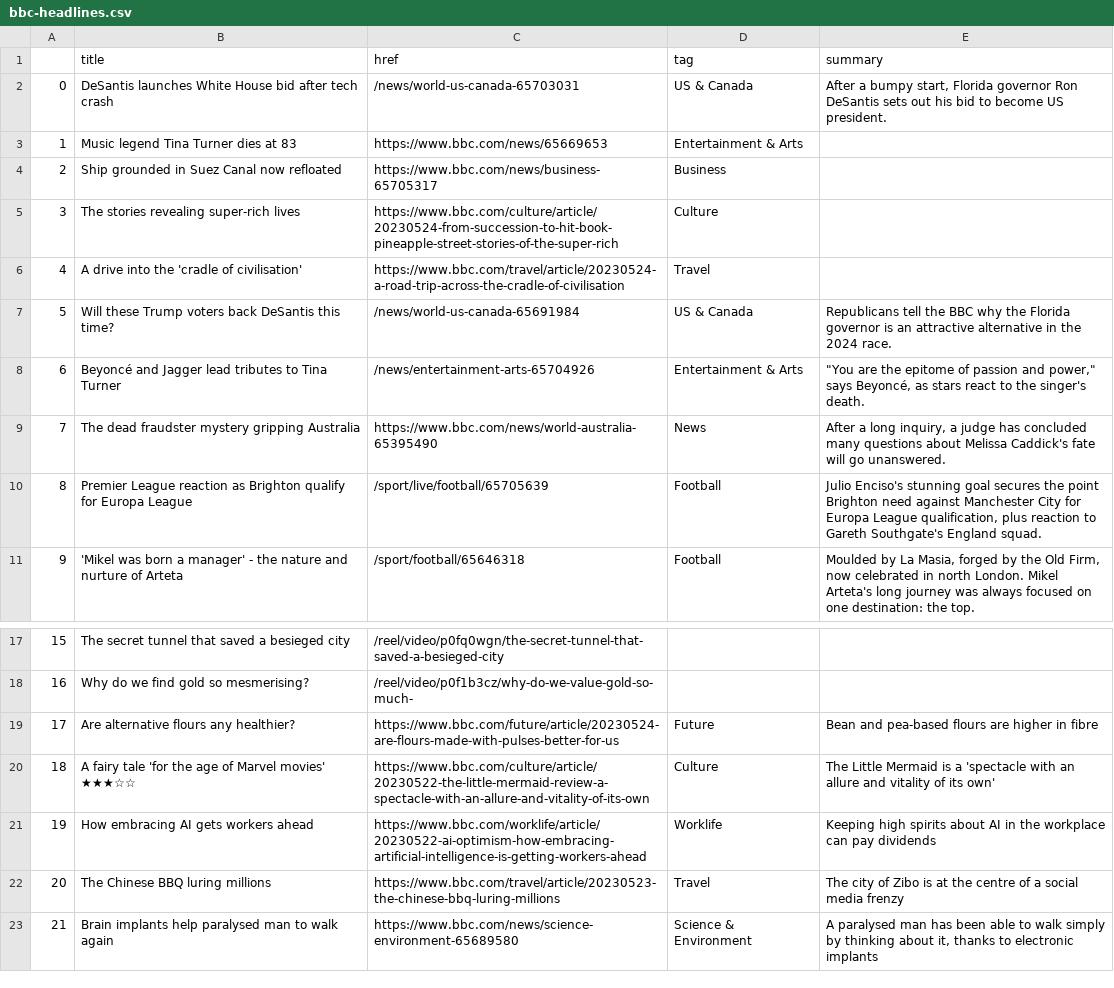
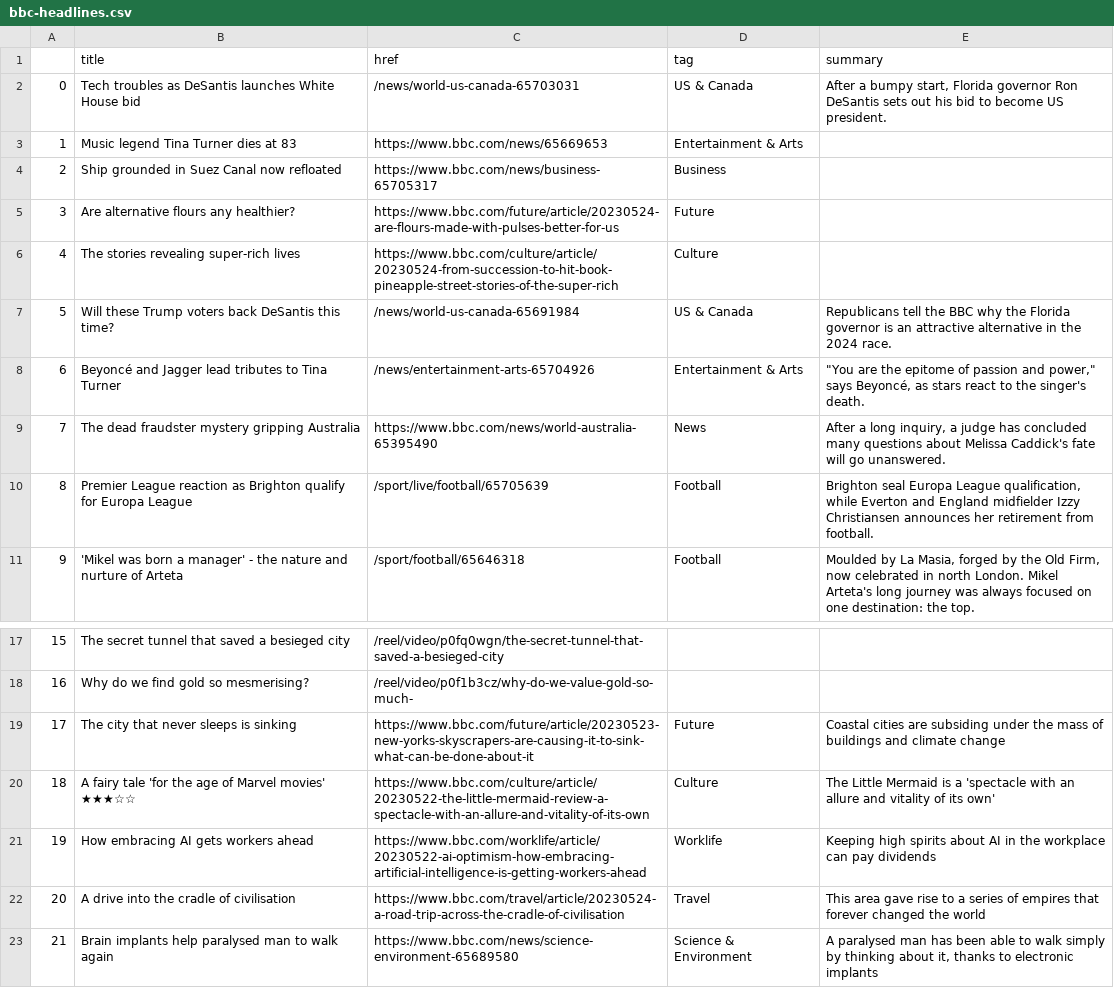
Before and after one commit to jjs021/auto_scraper, a CSV file: bbc-headlines.csv, drawn as a sheet; only a part is shown, gaps mark what is left out.

```diff
--- a/bbc-headlines.csv
+++ b/bbc-headlines.csv
@@ -1,7 +1,7 @@
 ,title,href,tag,summary
-0,DeSantis launches White House bid after tech crash,/news/world-us-canada-65703031,US & Canada,"After a bumpy start, Florida governor Ron DeSantis sets out his bid to become US president."
+0,Tech troubles as DeSantis launches White House bid,/news/world-us-canada-65703031,US & Canada,"After a bumpy start, Florida governor Ron DeSantis sets out his bid to become US president."
 1,Music legend Tina Turner dies at 83,https://www.bbc.com/news/65669653,Entertainment & Arts,
 2,Ship grounded in Suez Canal now refloated,https://www.bbc.com/news/business-65705317,Business,
-3,The stories revealing super-rich lives,https://www.bbc.com/culture/article/20230524-from-succession-to-hit-book-pineapple-street-stories-of-the-super-rich,Culture,
-4,A drive into the 'cradle of civilisation',https://www.bbc.com/travel/article/20230524-a-road-trip-across-the-cradle-of-civilisation,Travel,
+3,Are alternative flours any healthier?,https://www.bbc.com/future/article/20230524-are-flours-made-with-pulses-better-for-us,Future,
+4,The stories revealing super-rich lives,https://www.bbc.com/culture/article/20230524-from-succession-to-hit-book-pineapple-street-stories-of-the-super-rich,Culture,
 5,Will these Trump voters back DeSantis this time?,/news/world-us-canada-65691984,US & Canada,Republicans tell the BBC why the Florida governor is an attractive alternative in the 2024 race.
@@ -9,3 +9,3 @@
 7,The dead fraudster mystery gripping Australia,https://www.bbc.com/news/world-australia-65395490,News,"After a long inquiry, a judge has concluded many questions about Melissa Caddick's fate will go unanswered."
-8,Premier League reaction as Brighton qualify for Europa League,/sport/live/football/65705639,Football,"Julio Enciso's stunning goal secures the point Brighton need against Manchester City for Europa League qualification, plus reaction to Gareth Southgate's England squad."
+8,Premier League reaction as Brighton qualify for Europa League,/sport/live/football/65705639,Football,"Brighton seal Europa League qualification, while Everton and England midfielder Izzy Christiansen announces her retirement from football."
 9,'Mikel was born a manager' - the nature and nurture of Arteta,/sport/football/65646318,Football,"Moulded by La Masia, forged by the Old Firm, now celebrated in north London. Mikel Arteta's long journey was always focused on one destination: the top."
@@ -18,6 +18,6 @@
 16,Why do we find gold so mesmerising?,/reel/video/p0f1b3cz/why-do-we-value-gold-so-much-,,
-17,Are alternative flours any healthier?,https://www.bbc.com/future/article/20230524-are-flours-made-with-pulses-better-for-us,Future,Bean and pea-based flours are higher in fibre
+17,The city that never sleeps is sinking,https://www.bbc.com/future/article/20230523-new-yorks-skyscrapers-are-causing-it-to-sink-what-can-be-done-about-it,Future,Coastal cities are subsiding under the mass of buildings and climate change
 18,A fairy tale 'for the age of Marvel movies' ★★★☆☆,https://www.bbc.com/culture/article/20230522-the-little-mermaid-review-a-spectacle-with-an-allure-and-vitality-of-its-own,Culture,The Little Mermaid is a 'spectacle with an allure and vitality of its own'
 19,How embracing AI gets workers ahead,https://www.bbc.com/worklife/article/20230522-ai-optimism-how-embracing-artificial-intelligence-is-getting-workers-ahead,Worklife,Keeping high spirits about AI in the workplace can pay dividends
-20,The Chinese BBQ luring millions,https://www.bbc.com/travel/article/20230523-the-chinese-bbq-luring-millions,Travel,The city of Zibo is at the centre of a social media frenzy
+20,A drive into the cradle of civilisation,https://www.bbc.com/travel/article/20230524-a-road-trip-across-the-cradle-of-civilisation,Travel,This area gave rise to a series of empires that forever changed the world
 21,Brain implants help paralysed man to walk again,https://www.bbc.com/news/science-environment-65689580,Science & Environment,"A paralysed man has been able to walk simply by thinking about it, thanks to electronic implants"
```
